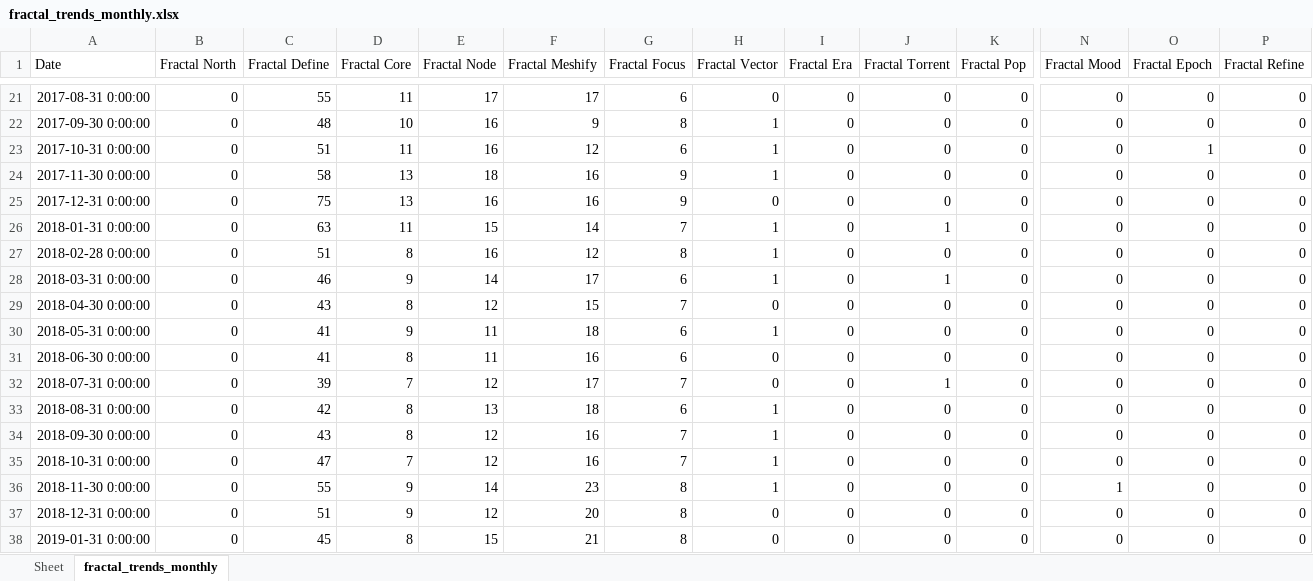
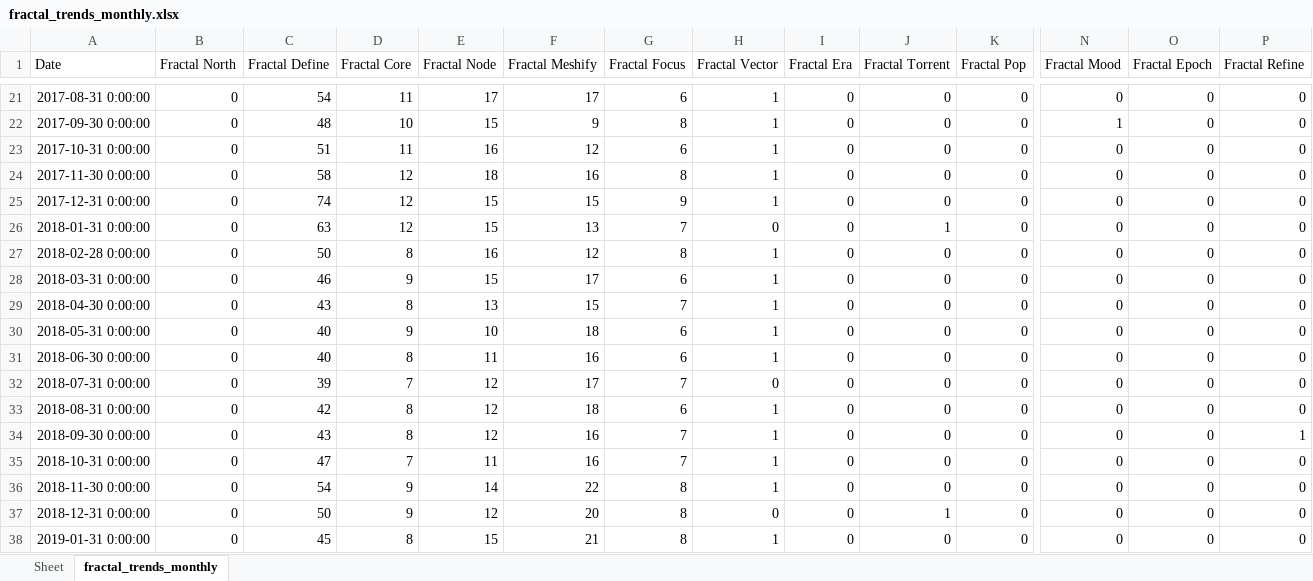
Before and after one commit to Flossan1337/Scraper, an Excel workbook: data/fractal_trends_monthly.xlsx, sheet fractal_trends_monthly, drawn as a sheet; only a part is shown, gaps mark what is left out; values as stored, in another font and other column widths than the file's, no borders; the diff covers the shown part only; the diff names each change by its address in the sheet, - before the commit and + after, or states it on an @@ line.

```diff
--- a/data/fractal_trends_monthly.xlsx (sheet fractal_trends_monthly)
+++ b/data/fractal_trends_monthly.xlsx (sheet fractal_trends_monthly)
-C21 (Fractal Define): 55
+C21 (Fractal Define): 54
-H21 (Fractal Vector): 0
+H21 (Fractal Vector): 1
-E22 (Fractal Node): 16
+E22 (Fractal Node): 15
-N22 (Fractal Mood): 0
+N22 (Fractal Mood): 1
-O23 (Fractal Epoch): 1
+O23 (Fractal Epoch): 0
-D24:D25 (Fractal Core): 13
+D24:D25 (Fractal Core): 12
-G24 (Fractal Focus): 9
+G24 (Fractal Focus): 8
-C25 (Fractal Define): 75
+C25 (Fractal Define): 74
-E25 (Fractal Node): 16
+E25 (Fractal Node): 15
-F25 (Fractal Meshify): 16
+F25 (Fractal Meshify): 15
-H25 (Fractal Vector): 0
+H25 (Fractal Vector): 1
-D26 (Fractal Core): 11
+D26 (Fractal Core): 12
-F26 (Fractal Meshify): 14
+F26 (Fractal Meshify): 13
-H26 (Fractal Vector): 1
+H26 (Fractal Vector): 0
-C27 (Fractal Define): 51
+C27 (Fractal Define): 50
-E28 (Fractal Node): 14
+E28 (Fractal Node): 15
-J28 (Fractal Torrent): 1
+J28 (Fractal Torrent): 0
-E29 (Fractal Node): 12
+E29 (Fractal Node): 13
-H29 (Fractal Vector): 0
+H29 (Fractal Vector): 1
-C30:C31 (Fractal Define): 41
+C30:C31 (Fractal Define): 40
-E30 (Fractal Node): 11
+E30 (Fractal Node): 10
-H31 (Fractal Vector): 0
+H31 (Fractal Vector): 1
-J32 (Fractal Torrent): 1
+J32 (Fractal Torrent): 0
-E33 (Fractal Node): 13
+E33 (Fractal Node): 12
-P34 (Fractal Refine): 0
+P34 (Fractal Refine): 1
-E35 (Fractal Node): 12
+E35 (Fractal Node): 11
-C36 (Fractal Define): 55
+C36 (Fractal Define): 54
-F36 (Fractal Meshify): 23
+F36 (Fractal Meshify): 22
-N36 (Fractal Mood): 1
+N36 (Fractal Mood): 0
-C37 (Fractal Define): 51
+C37 (Fractal Define): 50
-J37 (Fractal Torrent): 0
+J37 (Fractal Torrent): 1
-H38 (Fractal Vector): 0
+H38 (Fractal Vector): 1
```
Also changed, not shown: 1 added row and 271 edited cells elsewhere in this sheet.
